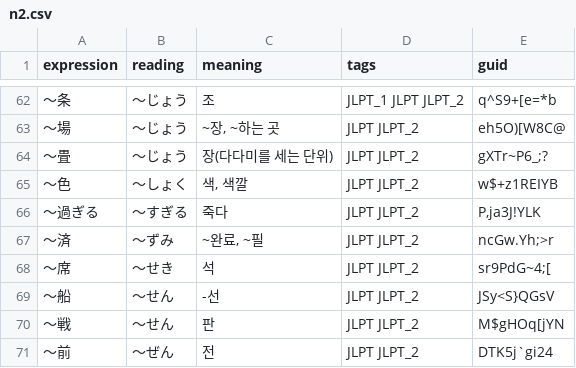
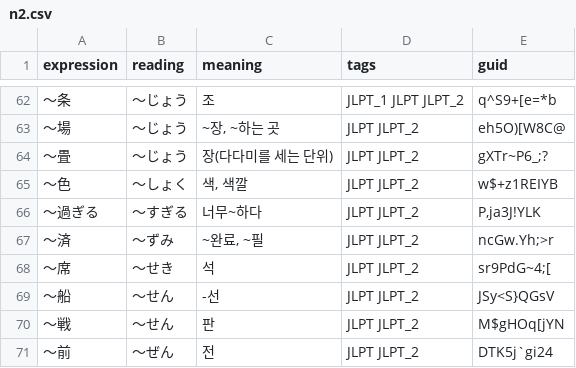
Before and after one commit to nanav1/TANGO, a CSV file: data/n2.csv, drawn as a sheet; only a part is shown, gaps mark what is left out.

Commit message:
Update n2.csv

```diff
--- a/data/n2.csv
+++ b/data/n2.csv
@@ -65,3 +65,3 @@
 ～色,～しょく,"색, 색깔",JLPT JLPT_2,w$+z1REIYB
-～過ぎる,～すぎる,죽다,JLPT JLPT_2,"P,ja3J!YLK"
+～過ぎる,～すぎる,너무~하다,JLPT JLPT_2,"P,ja3J!YLK"
 ～済,～ずみ,"~완료, ~필",JLPT JLPT_2,ncGw.Yh;>r
```
